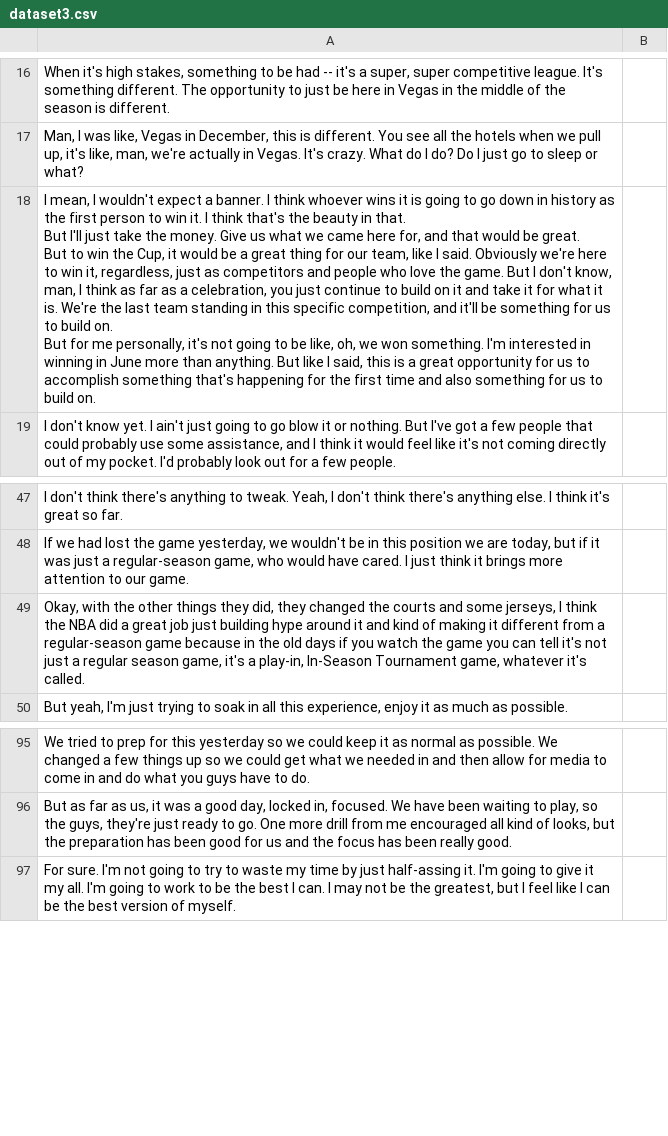
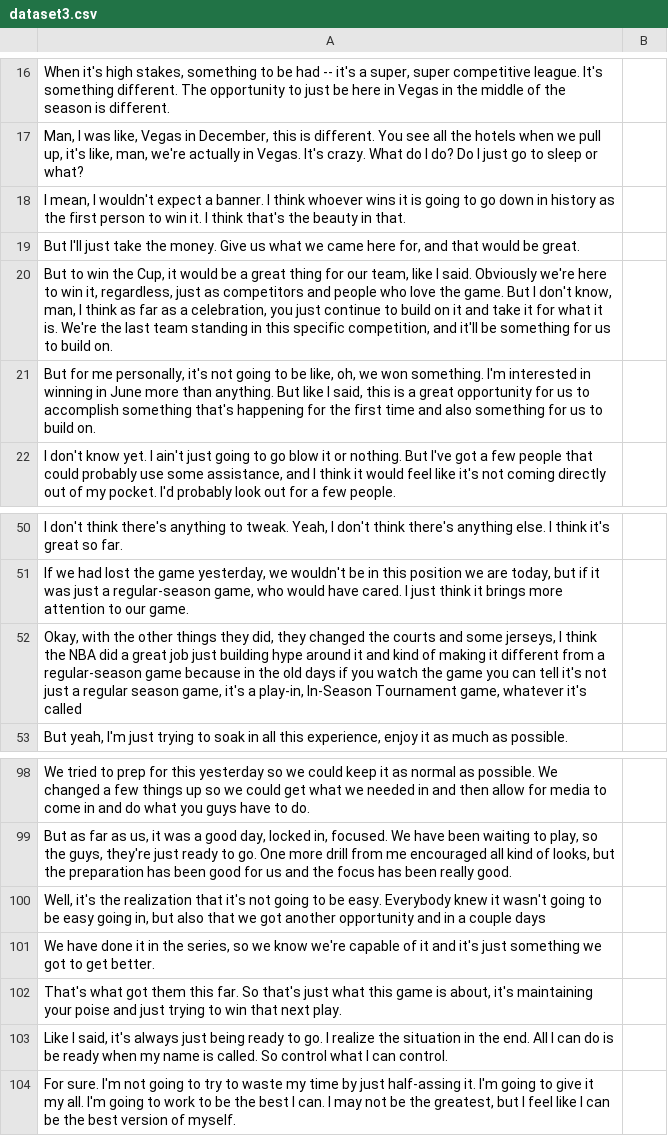
Before and after one commit to DerekLii/Aura-Calculator, a CSV file: data/dataset3.csv, drawn as a sheet; only a part is shown, gaps mark what is left out; addresses are those after the commit; ↵ is a line break in a cell; the diff names each change by its address in the sheet, - before the commit and + after, or states it on an @@ line.

```diff
--- a/data/dataset3.csv
+++ b/data/dataset3.csv
-A18: …in that. ↵ But I'll just take the money. Give us what we came here for, and that would be great. ↵ But to win the Cup, it would be a great thing for our team, like I said. Obviously we're here to win it, regardless, just as competitors and people who love the game. But I don't know, man, I think as far as a celebration, you just continue to build on it and take it for what it is. We're the last team standing in this specific competition, and it'll be something for us to build on. ↵ But for me personally, it's not going to be like, oh, we won something. I'm interested in winning in June more than anything. But like I said, this is a great opportunity for us to accomplish something that's happening for the first time and also something for us to build on.
+A18: …in that.
+row 19: But I'll just take the money. Give us what we came here for, and that would be great.
+row 20: But to win the Cup, it would be a great thing for our team, like I said. Obviously we're here to win it, regardless, just as competitors and people who love the game. But I don't know, man, I think as far as a celebration, you just continue to build on it and take it for what it is. We're the last team standing in this specific competition, and it'll be something for us to build on.
+row 21: But for me personally, it's not going to be like, oh, we won something. I'm interested in winning in June more than anything. But like I said, this is a great opportunity for us to accomplish something that's happening for the first time and also something for us to build on.
-A52: …whatever it's called.
+A52: …whatever it's called
+row 100: Well, it's the realization that it's not going to be easy. Everybody knew it wasn't going to be easy going in, but also that we got another opportunity and in a couple days
+row 101: We have done it in the series, so we know we're capable of it and it's just something we got to get better.
+row 102: That's what got them this far. So that's just what this game is about, it's maintaining your poise and just trying to win that next play.
+row 103: Like I said, it's always just being ready to go. I realize the situation in the end. All I can do is be ready when my name is called. So control what I can control.
```
Also changed, not shown: data/dataset1.csv, data/dataset2.csv, 3 other files.
